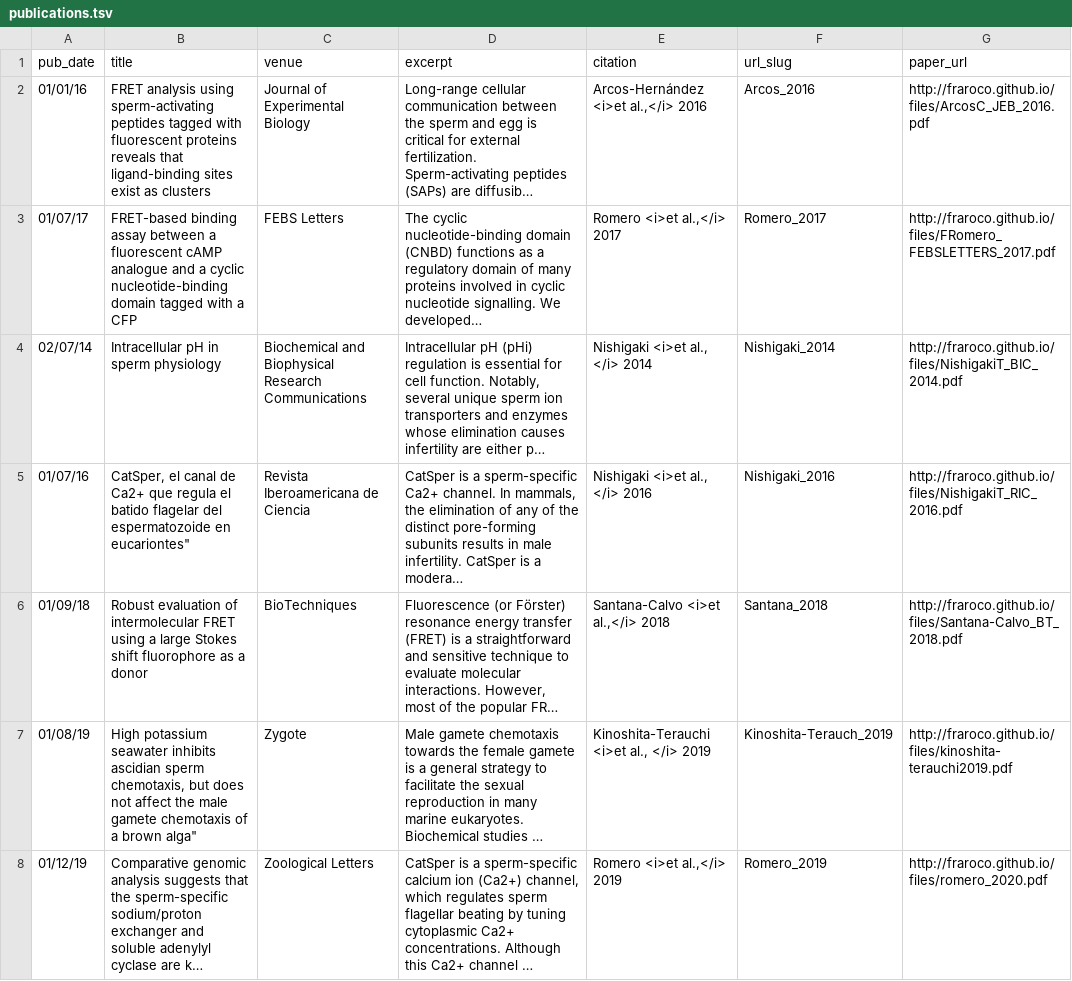
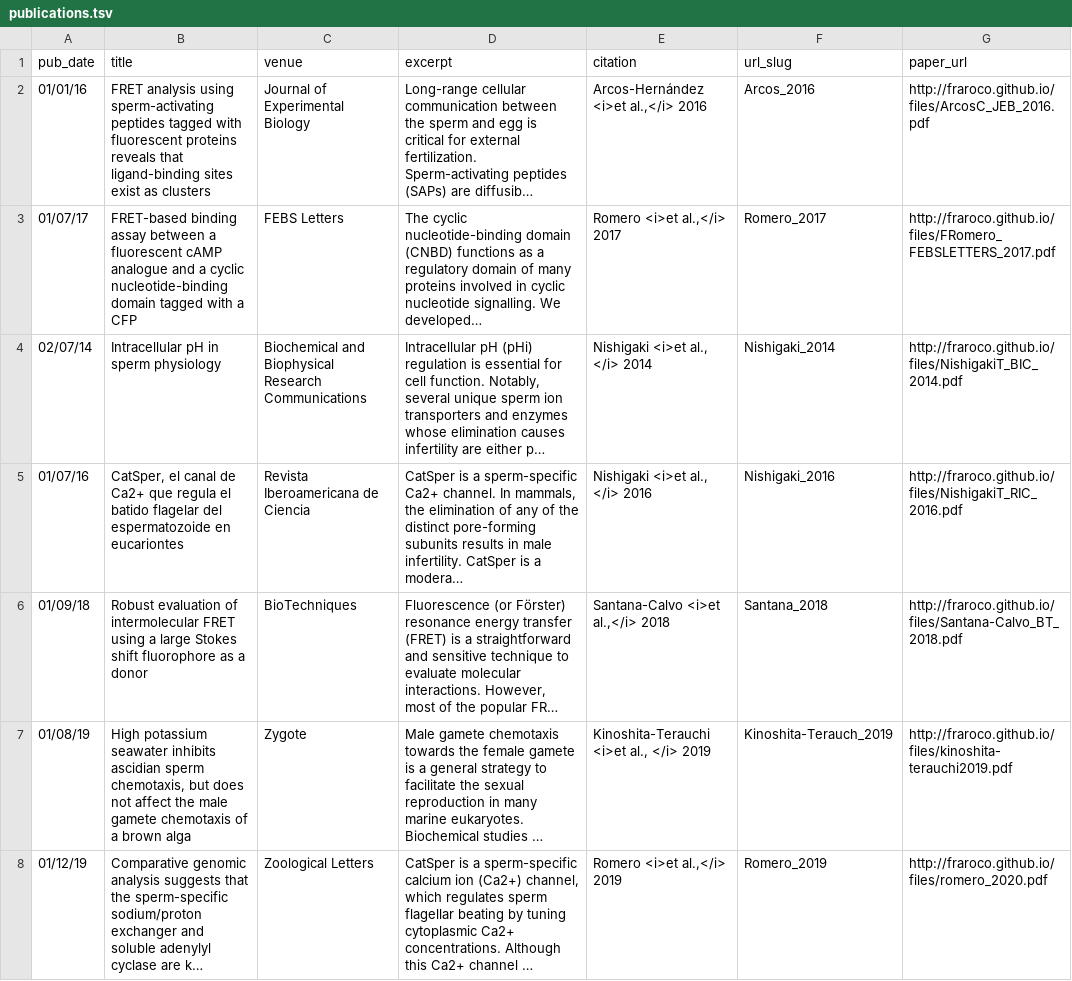
Before and after one commit to fraroco/fraroco.github.io, a TSV file: markdown_generator/publications.tsv, drawn as a sheet; long unchanged cells end in …; the diff names each change by its address in the sheet, - before the commit and + after, or states it on an @@ line.

```diff
--- a/markdown_generator/publications.tsv
+++ b/markdown_generator/publications.tsv
-B5 (title): …espermatozoide en eucariontes"
+B5 (title): …espermatozoide en eucariontes
-B7 (title): …a brown alga"
+B7 (title): …a brown alga
```
Also changed, not shown: 2 other files.
